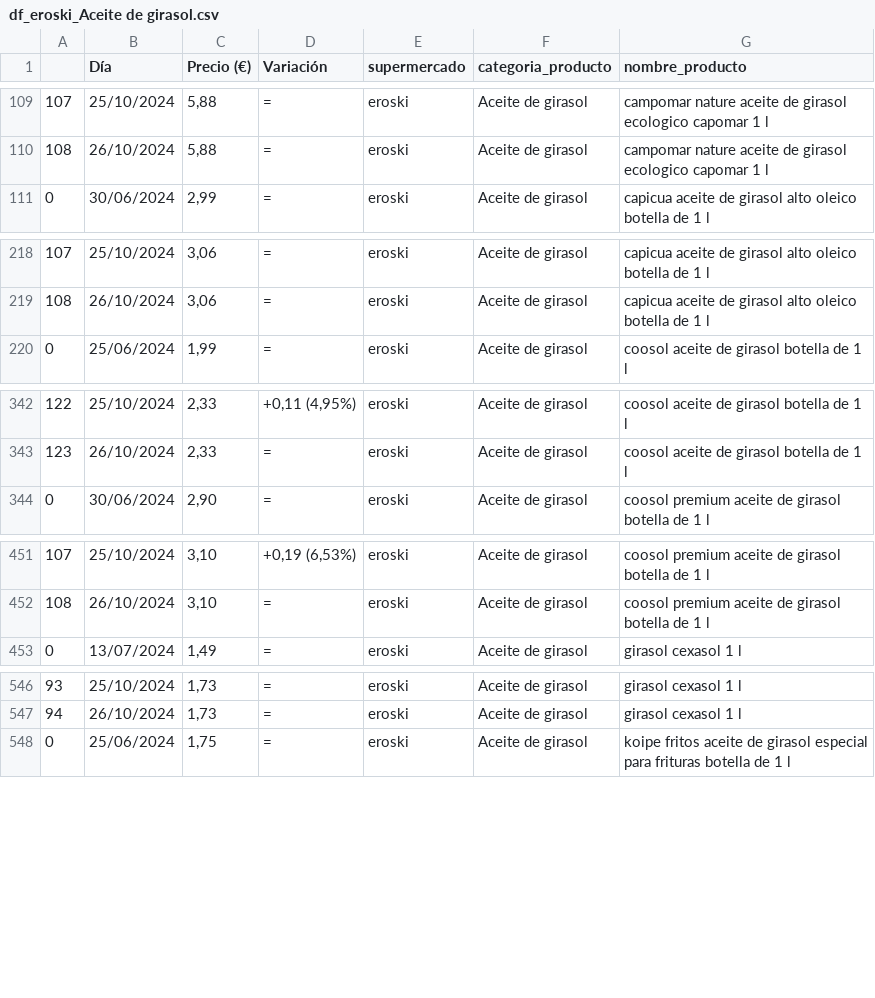
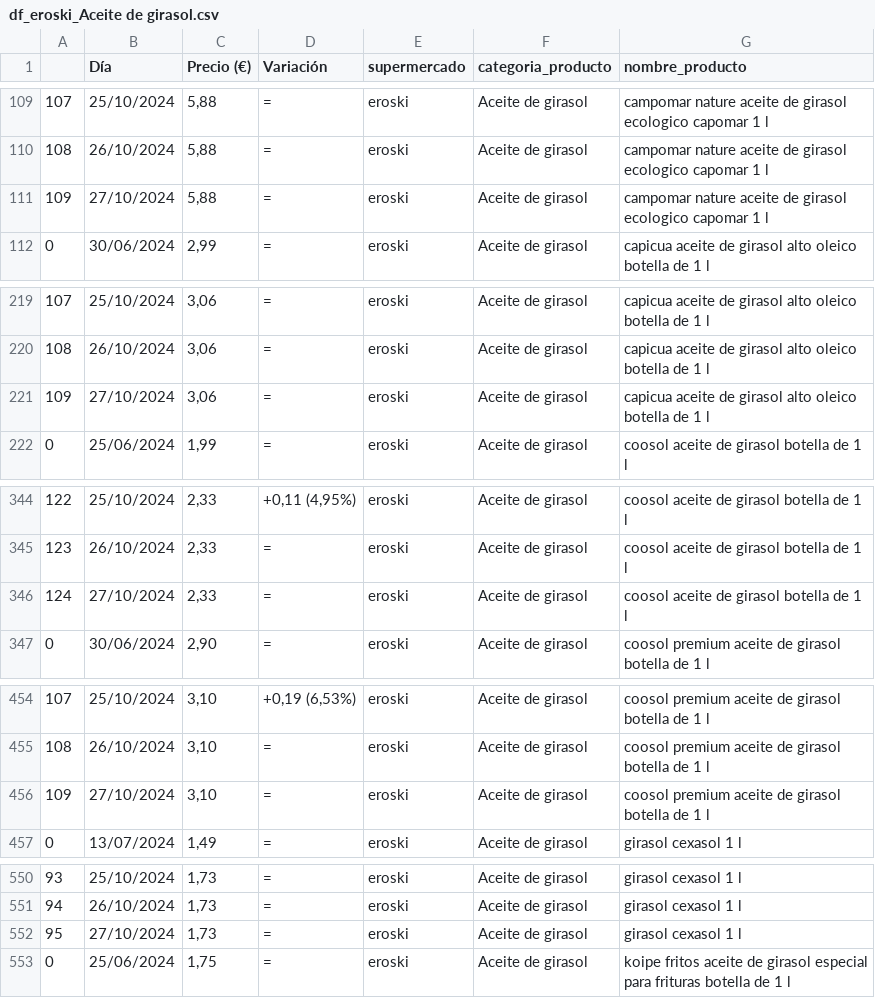
Before and after one commit to Rcm89/Proyecto4-AnalisisFacua, a CSV file: datos/df_eroski_Aceite de girasol.csv, drawn as a sheet; only a part is shown, gaps mark what is left out; the diff covers the shown part only; the diff names each change by its address in the sheet, - before the commit and + after, or states it on an @@ line.

```diff
--- a/datos/df_eroski_Aceite de girasol.csv
+++ b/datos/df_eroski_Aceite de girasol.csv
+row 111: 109 | 27/10/2024 | 5,88 | = | eroski | Aceite de girasol | campomar nature aceite de girasol ecologico capomar 1 l
+row 221: 109 | 27/10/2024 | 3,06 | = | eroski | Aceite de girasol | capicua aceite de girasol alto oleico botella de 1 l
+row 346: 124 | 27/10/2024 | 2,33 | = | eroski | Aceite de girasol | coosol aceite de girasol botella de 1 l
+row 456: 109 | 27/10/2024 | 3,10 | = | eroski | Aceite de girasol | coosol premium aceite de girasol botella de 1 l
+row 552: 95 | 27/10/2024 | 1,73 | = | eroski | Aceite de girasol | girasol cexasol 1 l
```
Also changed, not shown: 9 added rows elsewhere in this file, datos/df_alcampo_Aceite de girasol.csv, datos/df_carrefour_Aceite de girasol.csv, 18 other files.
